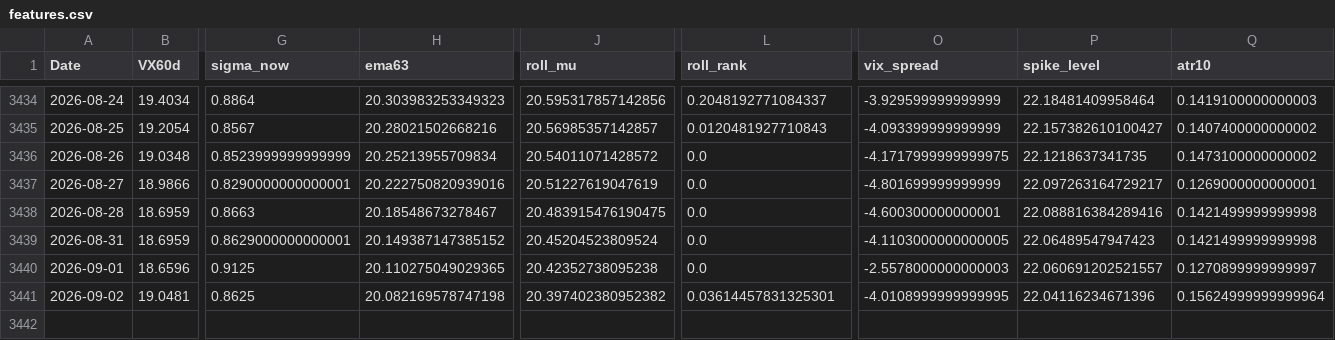
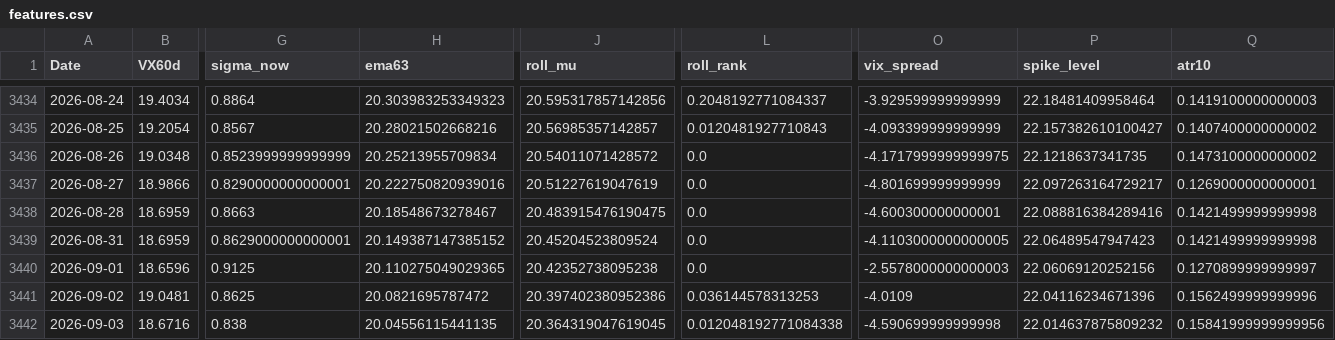
Before and after one commit to laimanto/VF75-strategy, a CSV file: data/features.csv, drawn as a sheet; only a part is shown, gaps mark what is left out; rows hold the shown columns only; the diff names each change by its address in the sheet, - before the commit and + after, or states it on an @@ line.

```diff
--- a/data/features.csv
+++ b/data/features.csv
-P3440 (spike_level): 22.060691202521557
+P3440 (spike_level): 22.06069120252156
-H3441 (ema63): 20.082169578747198
+H3441 (ema63): 20.0821695787472
-J3441 (roll_mu): 20.397402380952382
+J3441 (roll_mu): 20.397402380952386
-L3441 (roll_rank): 0.03614457831325301
+L3441 (roll_rank): 0.036144578313253
-O3441 (vix_spread): -4.0108999999999995
+O3441 (vix_spread): -4.0109
-Q3441 (atr10): 0.15624999999999964
+Q3441 (atr10): 0.1562499999999996
+row 3442: 2026-09-03 | 18.6716 | 0.838 | 20.04556115441135 | 20.364319047619045 | 0.012048192771084338 | -4.590699999999998 | 22.014637875809232 | 0.15841999999999956
```
Also changed, not shown: data/option_price.csv, data/vx_history.csv, 2 other files.
